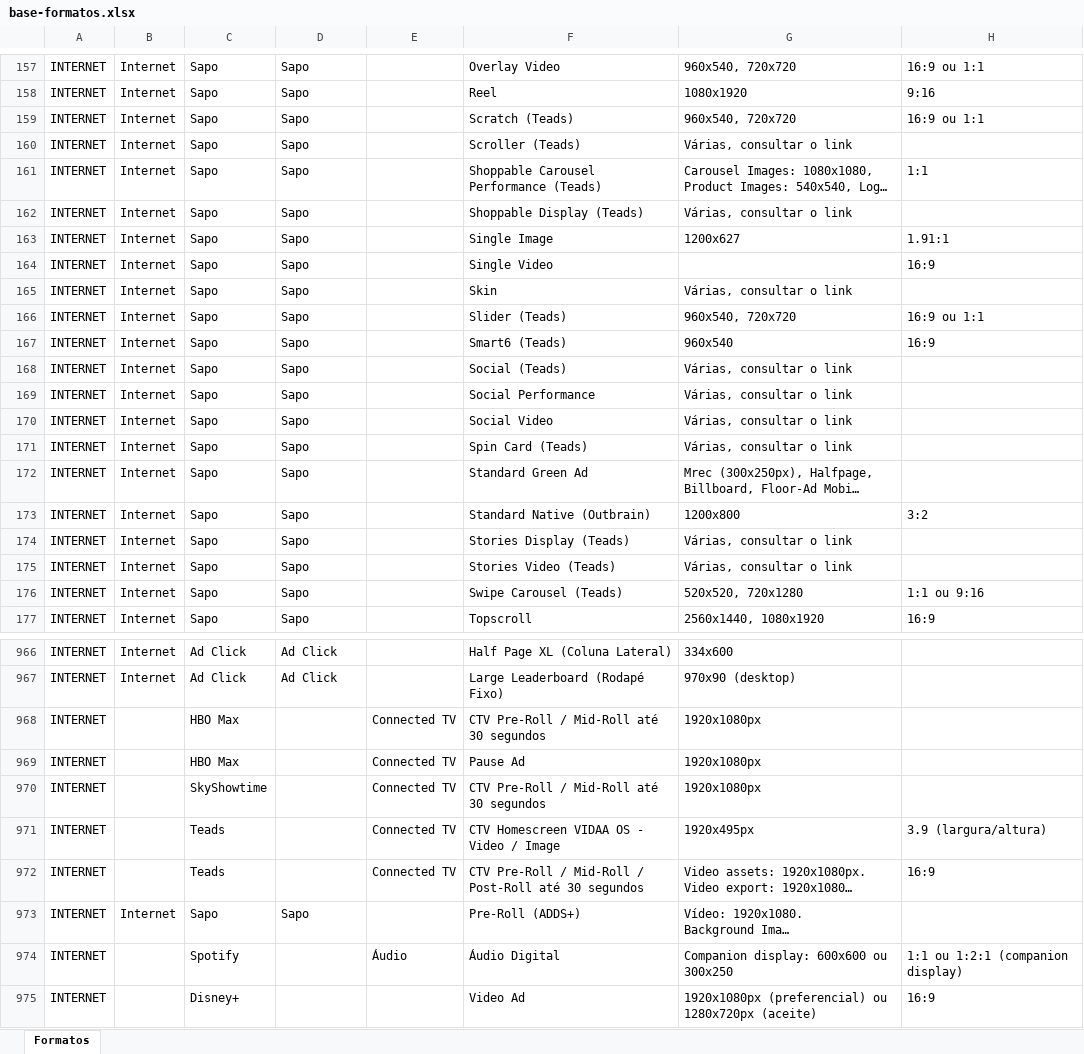
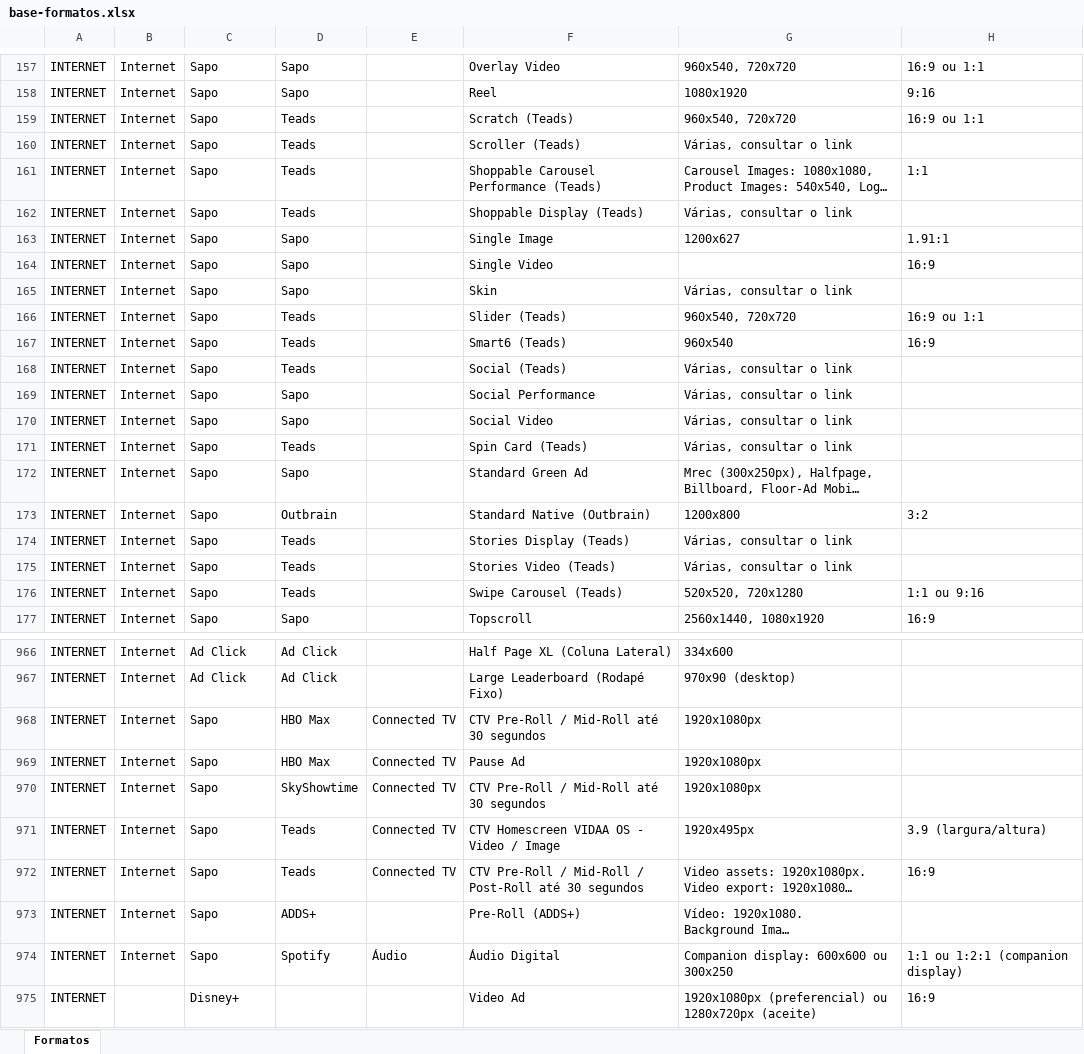
Before and after one commit to claudiarosa00/MS-Builder, an Excel workbook: data/base-formatos.xlsx, sheet Formatos, drawn as a sheet; only a part is shown, gaps mark what is left out; long unchanged cells end in …; values as stored, in another font and other column widths than the file's, no borders; the diff covers the shown part only; the diff names each change by its address in the sheet, - before the commit and + after, or states it on an @@ line.

```diff
--- a/data/base-formatos.xlsx (sheet Formatos)
+++ b/data/base-formatos.xlsx (sheet Formatos)
-D159:D162: Sapo
+D159:D162: Teads
-D166:D168: Sapo
+D166:D168: Teads
-D171: Sapo
+D171: Teads
-D173: Sapo
+D173: Outbrain
-D174:D176: Sapo
+D174:D176: Teads
-B968:B972: (empty)
+B968:B972: Internet
-C968:C969: HBO Max
+C968:C969: Sapo
-D968:D969: (empty)
+D968:D969: HBO Max
-C970: SkyShowtime
+C970: Sapo
-D970: (empty)
+D970: SkyShowtime
-C971:C972: Teads
+C971:C972: Sapo
-D971:D972: (empty)
+D971:D972: Teads
-D973: Sapo
+D973: ADDS+
-B974: (empty)
+B974: Internet
-C974: Spotify
+C974: Sapo
-D974: (empty)
+D974: Spotify
```
Also changed, not shown: 10 edited cells elsewhere in this sheet, 2 other files.
